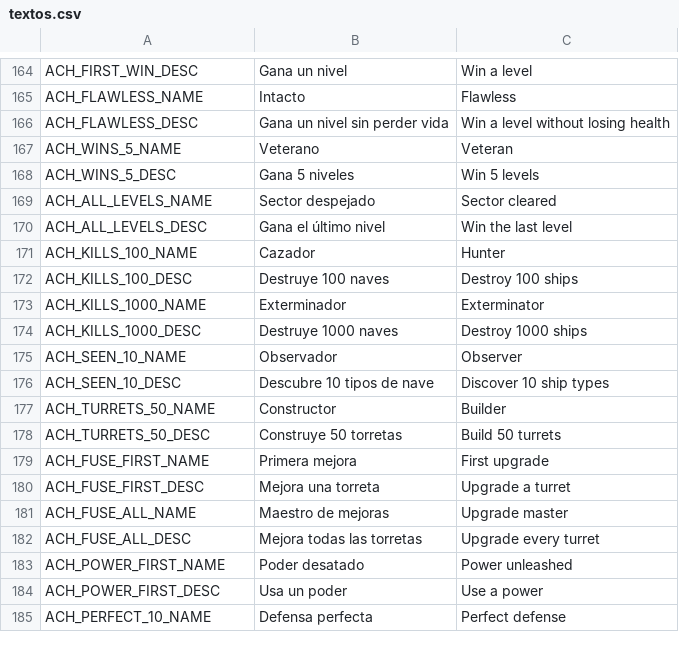
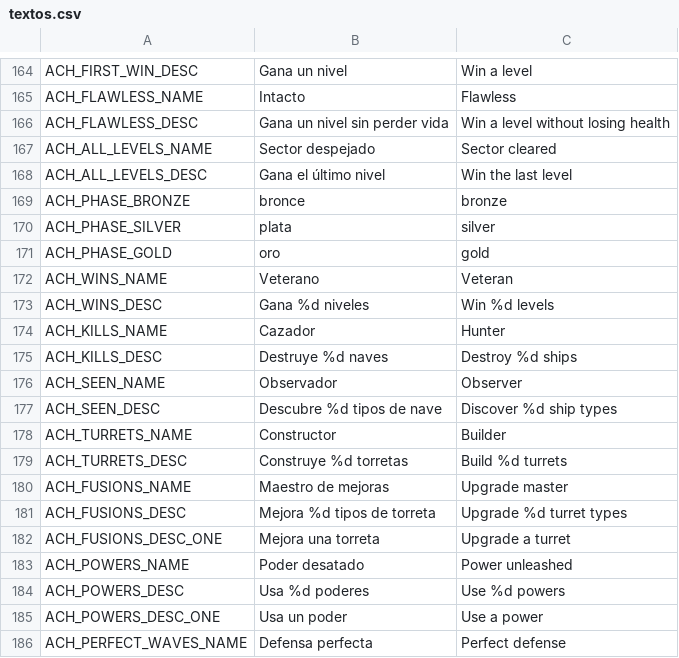
Before and after one commit to D4MC04/proyecto_dam2b, a CSV file: translations/textos.csv, drawn as a sheet; only a part is shown, gaps mark what is left out; the diff covers the shown part only.

```diff
--- a/translations/textos.csv
+++ b/translations/textos.csv
@@ -172,20 +172,21 @@ ACH_FLAWLESS_NAME,Intacto,Flawless
 ACH_FLAWLESS_DESC,Gana un nivel sin perder vida,Win a level without losing health
-ACH_WINS_5_NAME,Veterano,Veteran
-ACH_WINS_5_DESC,Gana 5 niveles,Win 5 levels
 ACH_ALL_LEVELS_NAME,Sector despejado,Sector cleared
 ACH_ALL_LEVELS_DESC,Gana el último nivel,Win the last level
-ACH_KILLS_100_NAME,Cazador,Hunter
-ACH_KILLS_100_DESC,Destruye 100 naves,Destroy 100 ships
-ACH_KILLS_1000_NAME,Exterminador,Exterminator
-ACH_KILLS_1000_DESC,Destruye 1000 naves,Destroy 1000 ships
-ACH_SEEN_10_NAME,Observador,Observer
-ACH_SEEN_10_DESC,Descubre 10 tipos de nave,Discover 10 ship types
-ACH_TURRETS_50_NAME,Constructor,Builder
-ACH_TURRETS_50_DESC,Construye 50 torretas,Build 50 turrets
-ACH_FUSE_FIRST_NAME,Primera mejora,First upgrade
-ACH_FUSE_FIRST_DESC,Mejora una torreta,Upgrade a turret
-ACH_FUSE_ALL_NAME,Maestro de mejoras,Upgrade master
-ACH_FUSE_ALL_DESC,Mejora todas las torretas,Upgrade every turret
-ACH_POWER_FIRST_NAME,Poder desatado,Power unleashed
-ACH_POWER_FIRST_DESC,Usa un poder,Use a power
-ACH_PERFECT_10_NAME,Defensa perfecta,Perfect defense
+ACH_PHASE_BRONZE,bronce,bronze
+ACH_PHASE_SILVER,plata,silver
+ACH_PHASE_GOLD,oro,gold
+ACH_WINS_NAME,Veterano,Veteran
+ACH_WINS_DESC,Gana %d niveles,Win %d levels
+ACH_KILLS_NAME,Cazador,Hunter
+ACH_KILLS_DESC,Destruye %d naves,Destroy %d ships
+ACH_SEEN_NAME,Observador,Observer
+ACH_SEEN_DESC,Descubre %d tipos de nave,Discover %d ship types
+ACH_TURRETS_NAME,Constructor,Builder
+ACH_TURRETS_DESC,Construye %d torretas,Build %d turrets
+ACH_FUSIONS_NAME,Maestro de mejoras,Upgrade master
+ACH_FUSIONS_DESC,Mejora %d tipos de torreta,Upgrade %d turret types
+ACH_FUSIONS_DESC_ONE,Mejora una torreta,Upgrade a turret
+ACH_POWERS_NAME,Poder desatado,Power unleashed
+ACH_POWERS_DESC,Usa %d poderes,Use %d powers
+ACH_POWERS_DESC_ONE,Usa un poder,Use a power
+ACH_PERFECT_WAVES_NAME,Defensa perfecta,Perfect defense
```
Also changed, not shown: 5 edited cells elsewhere in this file, 48 other files.
